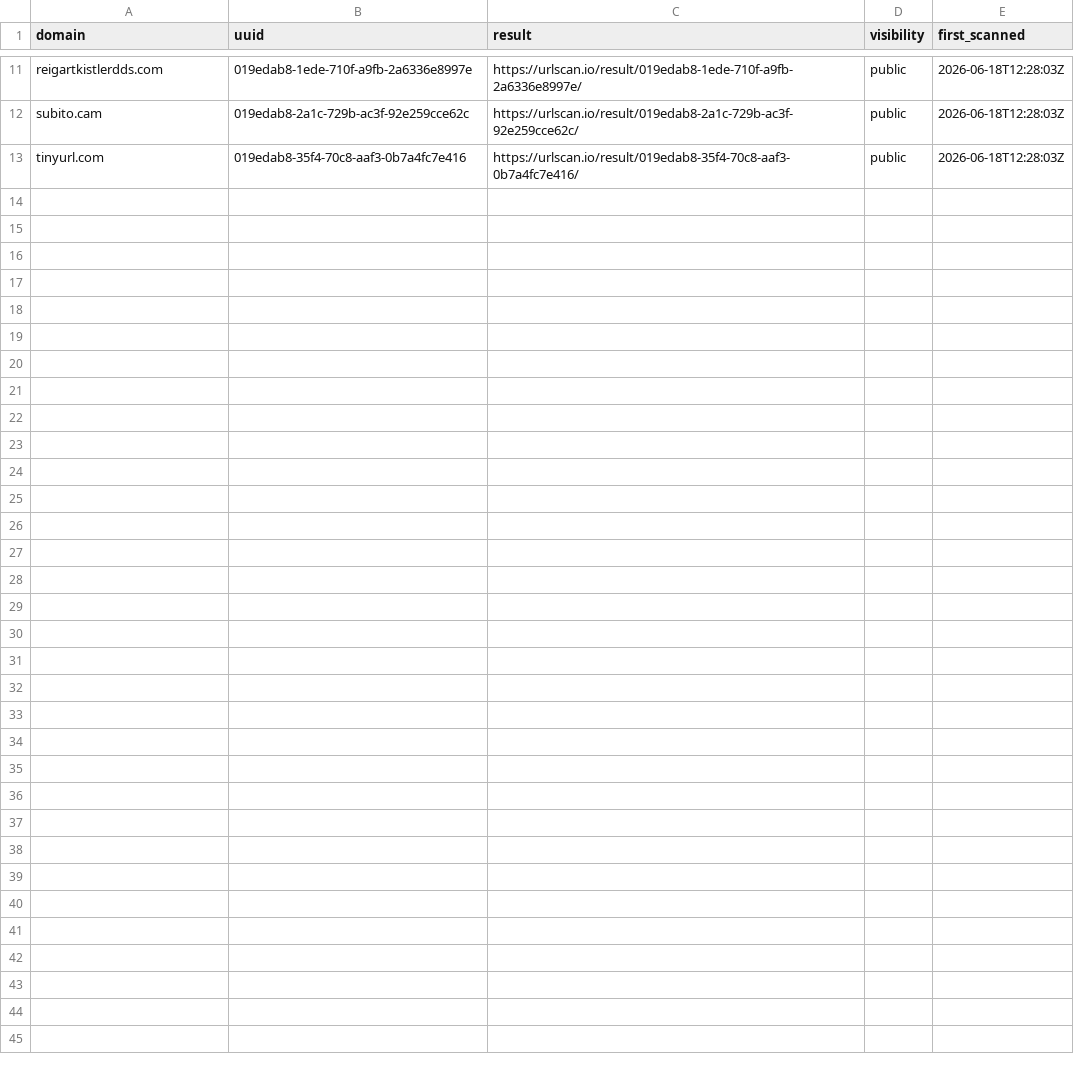
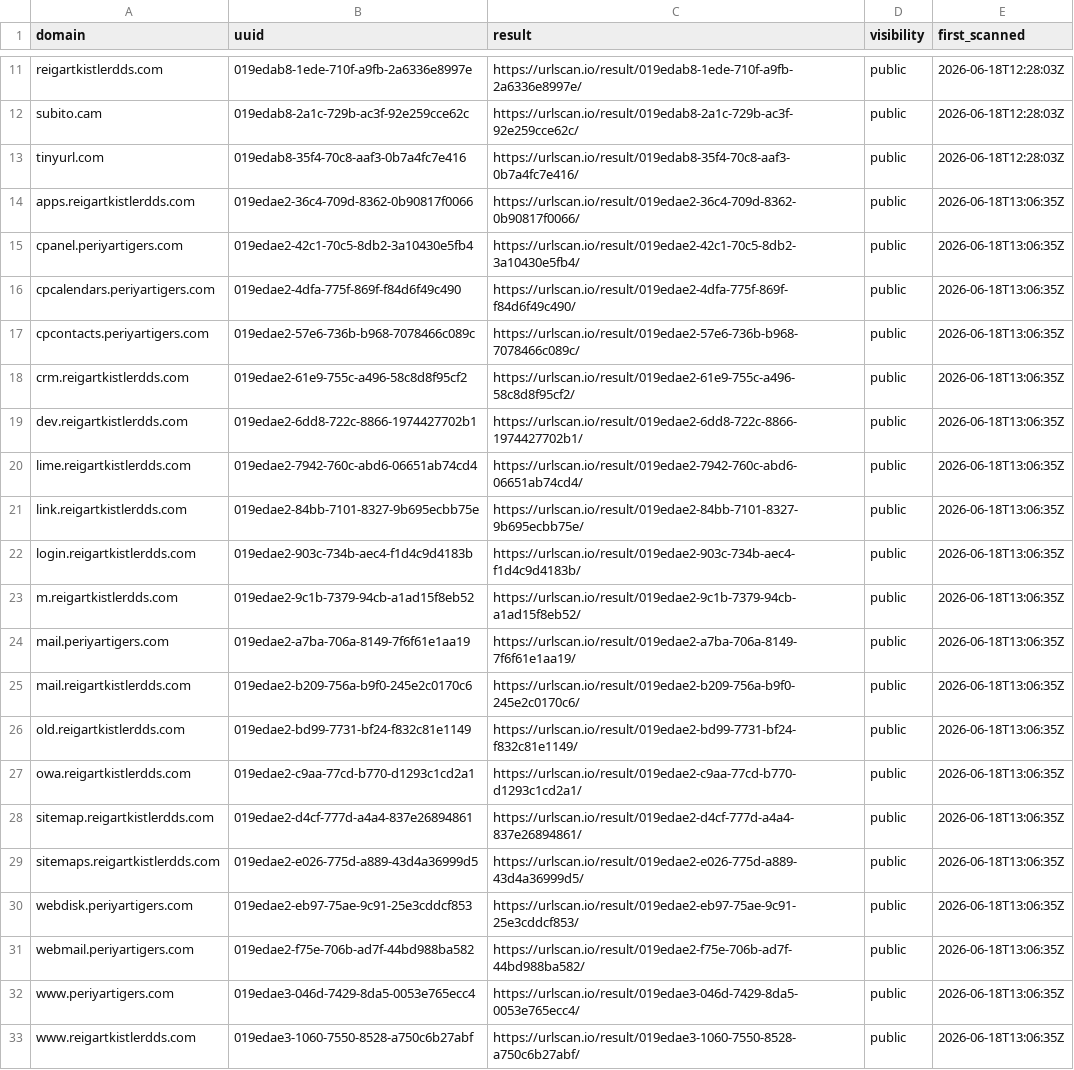
Before and after one commit to malek-alhu/marketplace-phaas-tracker, a CSV file: monitor/scans.csv, drawn as a sheet; only a part is shown, gaps mark what is left out; the diff names each change by its address in the sheet, - before the commit and + after, or states it on an @@ line.

```diff
--- a/monitor/scans.csv
+++ b/monitor/scans.csv
+row 14: apps.reigartkistlerdds.com | 019edae2-36c4-709d-8362-0b90817f0066 | https://urlscan.io/result/019edae2-36c4-709d-8362-0b90817f0066/ | public | 2026-06-18T13:06:35Z
+row 15: cpanel.periyartigers.com | 019edae2-42c1-70c5-8db2-3a10430e5fb4 | https://urlscan.io/result/019edae2-42c1-70c5-8db2-3a10430e5fb4/ | public | 2026-06-18T13:06:35Z
+row 16: cpcalendars.periyartigers.com | 019edae2-4dfa-775f-869f-f84d6f49c490 | https://urlscan.io/result/019edae2-4dfa-775f-869f-f84d6f49c490/ | public | 2026-06-18T13:06:35Z
+row 17: cpcontacts.periyartigers.com | 019edae2-57e6-736b-b968-7078466c089c | https://urlscan.io/result/019edae2-57e6-736b-b968-7078466c089c/ | public | 2026-06-18T13:06:35Z
+row 18: crm.reigartkistlerdds.com | 019edae2-61e9-755c-a496-58c8d8f95cf2 | https://urlscan.io/result/019edae2-61e9-755c-a496-58c8d8f95cf2/ | public | 2026-06-18T13:06:35Z
+row 19: dev.reigartkistlerdds.com | 019edae2-6dd8-722c-8866-1974427702b1 | https://urlscan.io/result/019edae2-6dd8-722c-8866-1974427702b1/ | public | 2026-06-18T13:06:35Z
+row 20: lime.reigartkistlerdds.com | 019edae2-7942-760c-abd6-06651ab74cd4 | https://urlscan.io/result/019edae2-7942-760c-abd6-06651ab74cd4/ | public | 2026-06-18T13:06:35Z
+row 21: link.reigartkistlerdds.com | 019edae2-84bb-7101-8327-9b695ecbb75e | https://urlscan.io/result/019edae2-84bb-7101-8327-9b695ecbb75e/ | public | 2026-06-18T13:06:35Z
+row 22: login.reigartkistlerdds.com | 019edae2-903c-734b-aec4-f1d4c9d4183b | https://urlscan.io/result/019edae2-903c-734b-aec4-f1d4c9d4183b/ | public | 2026-06-18T13:06:35Z
+row 23: m.reigartkistlerdds.com | 019edae2-9c1b-7379-94cb-a1ad15f8eb52 | https://urlscan.io/result/019edae2-9c1b-7379-94cb-a1ad15f8eb52/ | public | 2026-06-18T13:06:35Z
+row 24: mail.periyartigers.com | 019edae2-a7ba-706a-8149-7f6f61e1aa19 | https://urlscan.io/result/019edae2-a7ba-706a-8149-7f6f61e1aa19/ | public | 2026-06-18T13:06:35Z
+row 25: mail.reigartkistlerdds.com | 019edae2-b209-756a-b9f0-245e2c0170c6 | https://urlscan.io/result/019edae2-b209-756a-b9f0-245e2c0170c6/ | public | 2026-06-18T13:06:35Z
+row 26: old.reigartkistlerdds.com | 019edae2-bd99-7731-bf24-f832c81e1149 | https://urlscan.io/result/019edae2-bd99-7731-bf24-f832c81e1149/ | public | 2026-06-18T13:06:35Z
+row 27: owa.reigartkistlerdds.com | 019edae2-c9aa-77cd-b770-d1293c1cd2a1 | https://urlscan.io/result/019edae2-c9aa-77cd-b770-d1293c1cd2a1/ | public | 2026-06-18T13:06:35Z
+row 28: sitemap.reigartkistlerdds.com | 019edae2-d4cf-777d-a4a4-837e26894861 | https://urlscan.io/result/019edae2-d4cf-777d-a4a4-837e26894861/ | public | 2026-06-18T13:06:35Z
+row 29: sitemaps.reigartkistlerdds.com | 019edae2-e026-775d-a889-43d4a36999d5 | https://urlscan.io/result/019edae2-e026-775d-a889-43d4a36999d5/ | public | 2026-06-18T13:06:35Z
+row 30: webdisk.periyartigers.com | 019edae2-eb97-75ae-9c91-25e3cddcf853 | https://urlscan.io/result/019edae2-eb97-75ae-9c91-25e3cddcf853/ | public | 2026-06-18T13:06:35Z
+row 31: webmail.periyartigers.com | 019edae2-f75e-706b-ad7f-44bd988ba582 | https://urlscan.io/result/019edae2-f75e-706b-ad7f-44bd988ba582/ | public | 2026-06-18T13:06:35Z
+row 32: www.periyartigers.com | 019edae3-046d-7429-8da5-0053e765ecc4 | https://urlscan.io/result/019edae3-046d-7429-8da5-0053e765ecc4/ | public | 2026-06-18T13:06:35Z
+row 33: www.reigartkistlerdds.com | 019edae3-1060-7550-8528-a750c6b27abf | https://urlscan.io/result/019edae3-1060-7550-8528-a750c6b27abf/ | public | 2026-06-18T13:06:35Z
```
Also changed, not shown: monitor/findings.csv, 7 other files.
